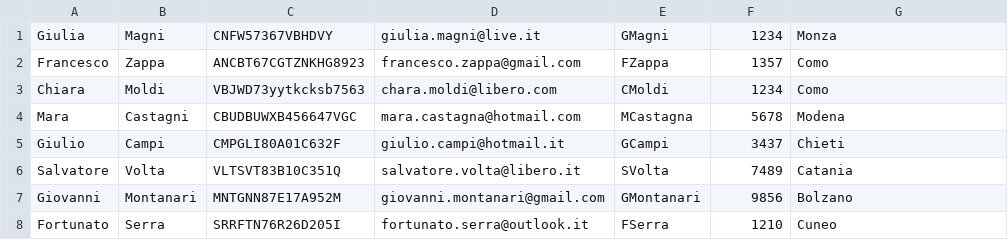
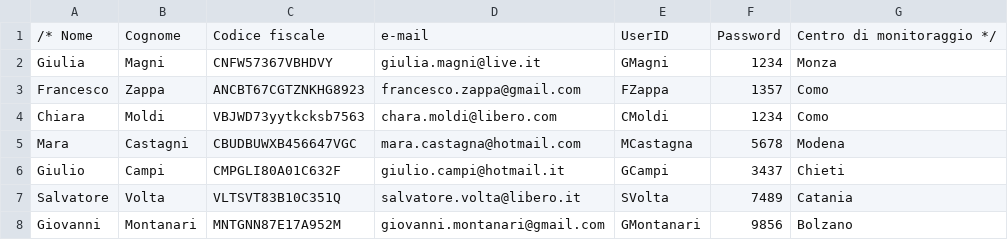
Before and after one commit to WolfkyMoons/Climate_Monitoring, a CSV file: data/OperatoriRegistrati.dati.csv, drawn as a sheet; only a part is shown; the shorter side is filled out with more unchanged rows.

```diff
--- a/data/OperatoriRegistrati.dati.csv
+++ b/data/OperatoriRegistrati.dati.csv
@@ -1 +1,2 @@
+/* Nome, Cognome, Codice fiscale, e-mail, UserID, Password, Centro di monitoraggio */
 Giulia, Magni, CNFW57367VBHDVY, giulia.magni@live.it, GMagni, 1234, Monza
```
Also changed, not shown: 4 other files.
